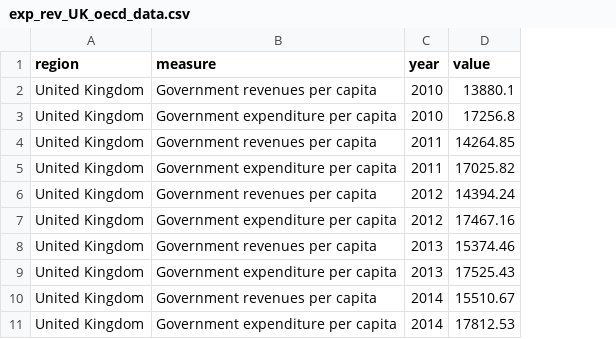
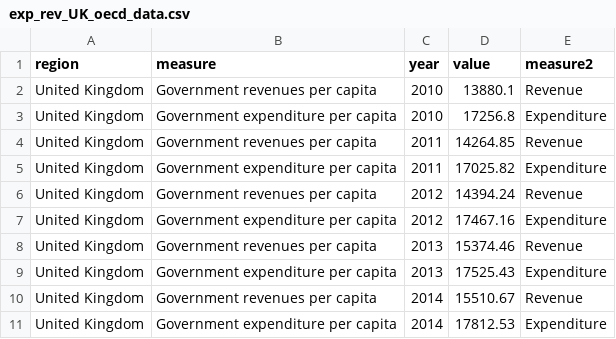
Before and after one commit to hcantekin/hcantekin.github.io, a CSV file: exp_rev_UK_oecd_data.csv, drawn as a sheet; only a part is shown; the diff names each change by its address in the sheet, - before the commit and + after, or states it on an @@ line.

Commit message:
Add files via upload

```diff
--- a/exp_rev_UK_oecd_data.csv
+++ b/exp_rev_UK_oecd_data.csv
+column E (measure2), rows 2-11: Revenue | Expenditure | Revenue | Expenditure | Revenue | Expenditure | Revenue | Expenditure | Revenue | Expenditure
```
